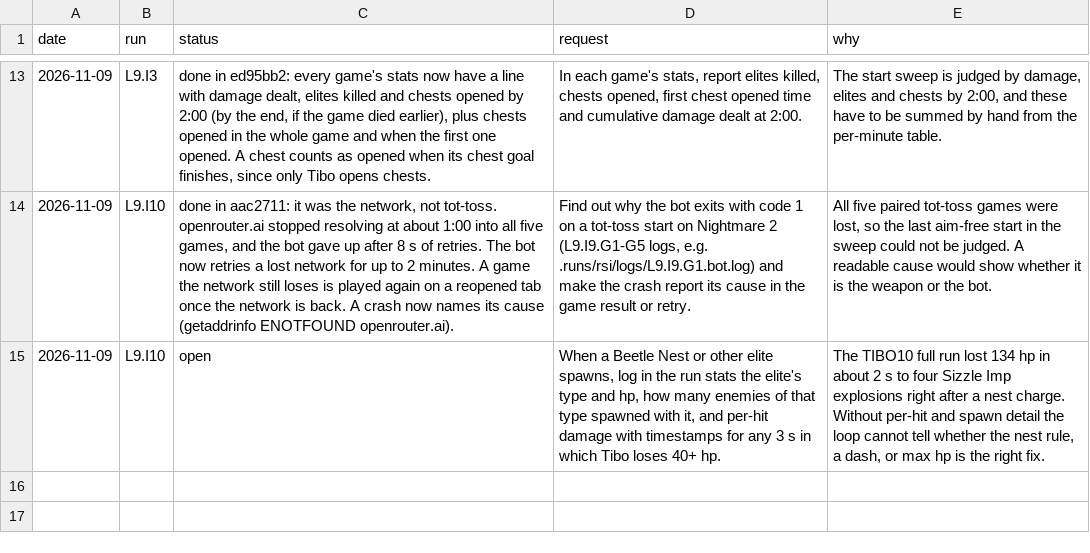
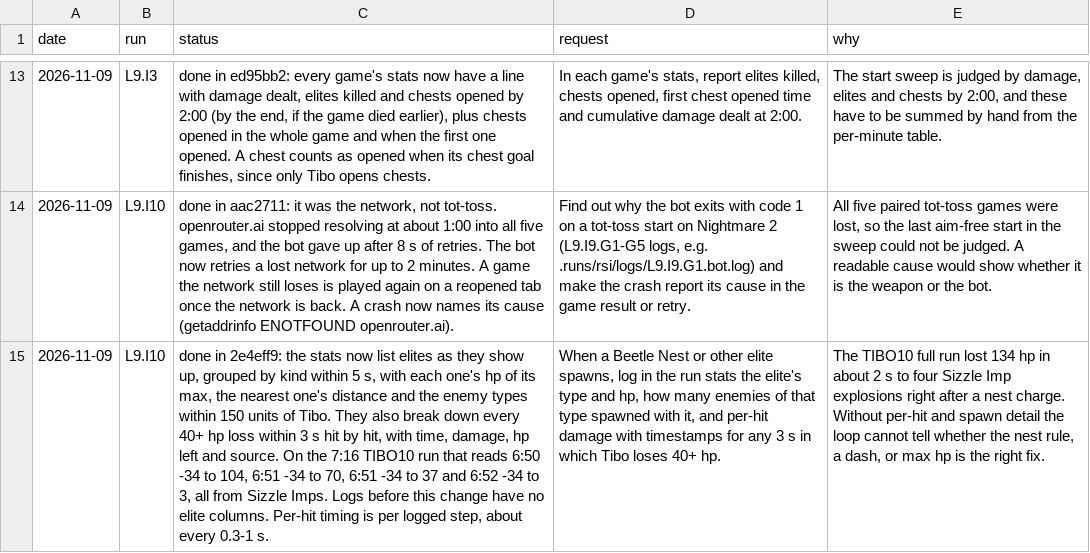
Before and after one commit to smirea/tibobit, a CSV file: gameplay/infrastructure_feedback.csv, drawn as a sheet; only a part is shown, gaps mark what is left out; the diff names each change by its address in the sheet, - before the commit and + after, or states it on an @@ line.

```diff
--- a/gameplay/infrastructure_feedback.csv
+++ b/gameplay/infrastructure_feedback.csv
-C15 (status): open
+C15 (status): done in 2e4eff9: the stats now list elites as they show up, grouped by kind within 5 s, with each one's hp of its max, the nearest one's distance and the enemy types within 150 units of Tibo. They also break down every 40+ hp loss within 3 s hit by hit, with time, damage, hp left and source. On the 7:16 TIBO10 run that reads 6:50 -34 to 104, 6:51 -34 to 70, 6:51 -34 to 37 and 6:52 -34 to 3, all from Sizzle Imps. Logs before this change have no elite columns. Per-hit timing is per logged step, about every 0.3-1 s.
```
Also changed, not shown: 19 other files.
